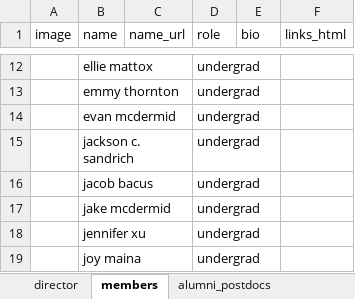
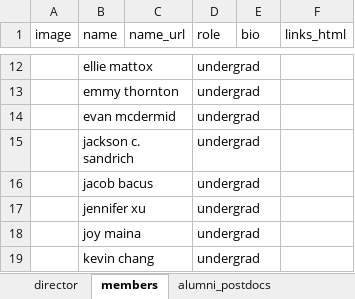
Before and after one commit to ContextLab/contextlab.github.io, an Excel workbook: data/people.xlsx, sheet members, drawn as a sheet; only a part is shown, gaps mark what is left out; the shorter side is filled out with more unchanged rows; values as stored, in another font and other column widths than the file's, no borders; the diff names each change by its address in the sheet, - before the commit and + after, or states it on an @@ line.

```diff
--- a/data/people.xlsx (sheet members)
+++ b/data/people.xlsx (sheet members)
-row 17:  | jake mcdermid |  | undergrad
```
Also changed, not shown: sheet collaborators, sheet alumni_undergrads.
